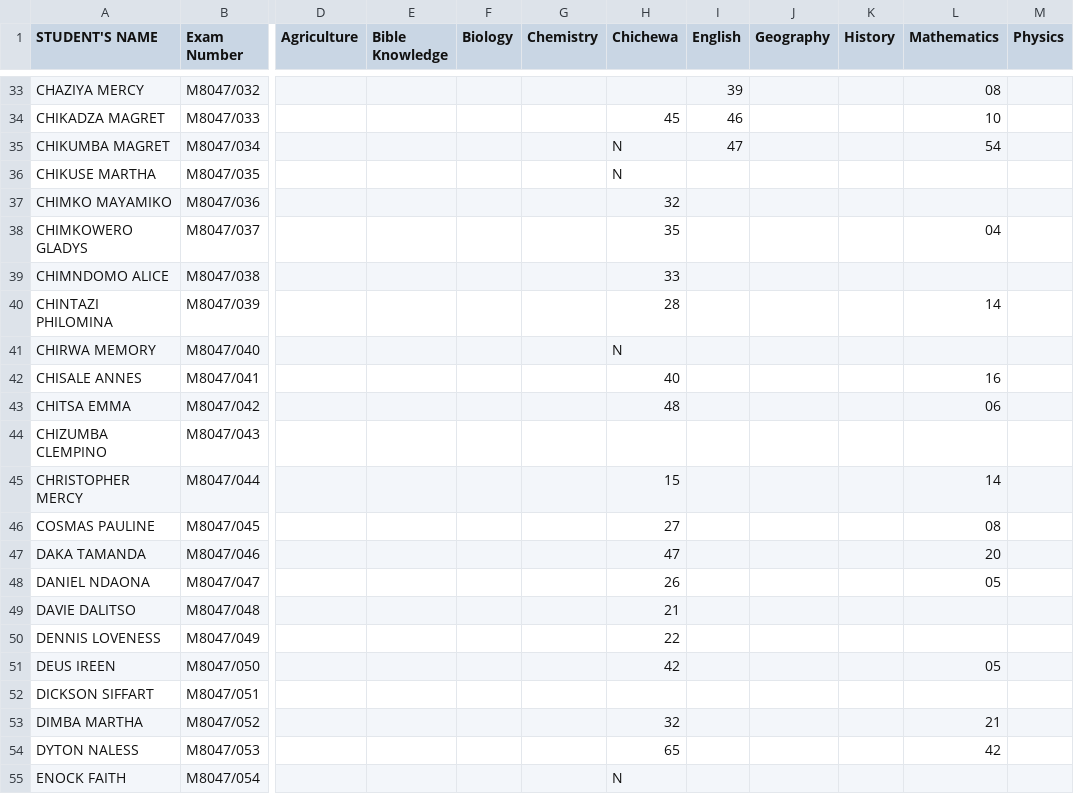
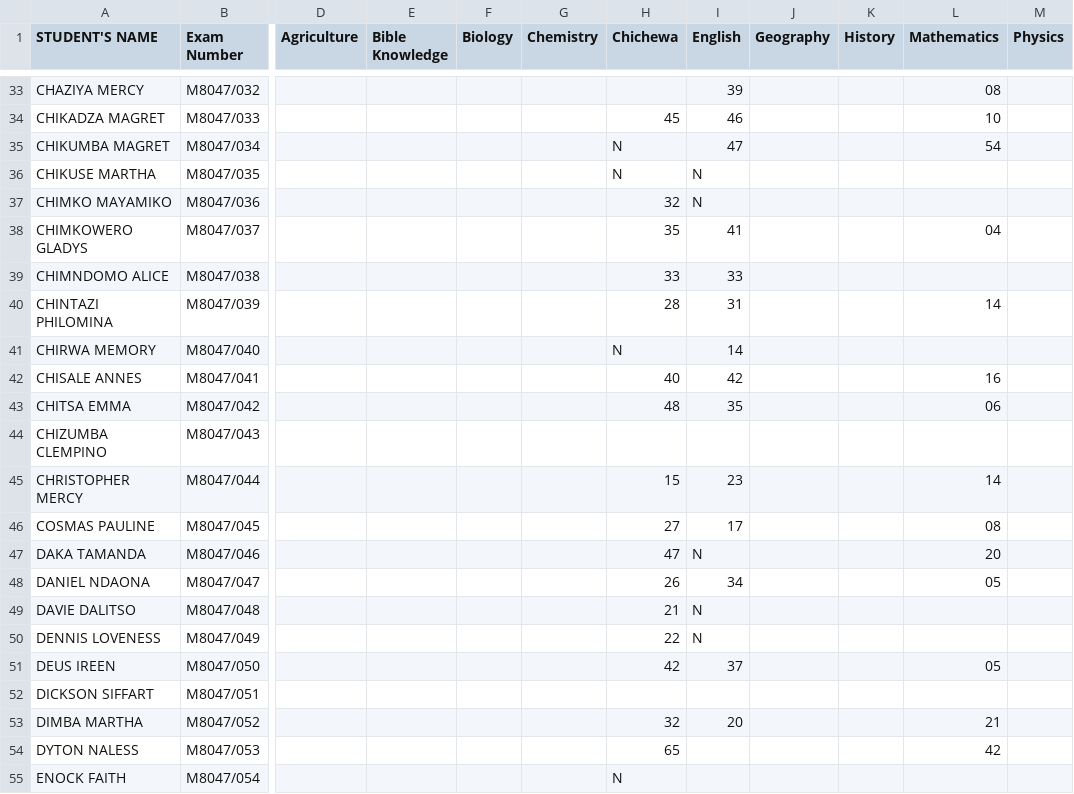
Before and after one commit to magawass/ExApp, a CSV file: form4.csv, drawn as a sheet; only a part is shown, gaps mark what is left out; the diff names each change by its address in the sheet, - before the commit and + after, or states it on an @@ line.

Commit message:
Update: form4 - English (3/25/2026, 7:42:41 PM)

```diff
--- a/form4.csv
+++ b/form4.csv
-I36:I37 (English): (empty)
+I36:I37 (English): N
-I38 (English): (empty)
+I38 (English): 41
-I39 (English): (empty)
+I39 (English): 33
-I40 (English): (empty)
+I40 (English): 31
-I41 (English): (empty)
+I41 (English): 14
-I42 (English): (empty)
+I42 (English): 42
-I43 (English): (empty)
+I43 (English): 35
-I45 (English): (empty)
+I45 (English): 23
-I46 (English): (empty)
+I46 (English): 17
-I47 (English): (empty)
+I47 (English): N
-I48 (English): (empty)
+I48 (English): 34
-I49:I50 (English): (empty)
+I49:I50 (English): N
-I51 (English): (empty)
+I51 (English): 37
-I53 (English): (empty)
+I53 (English): 20
```
